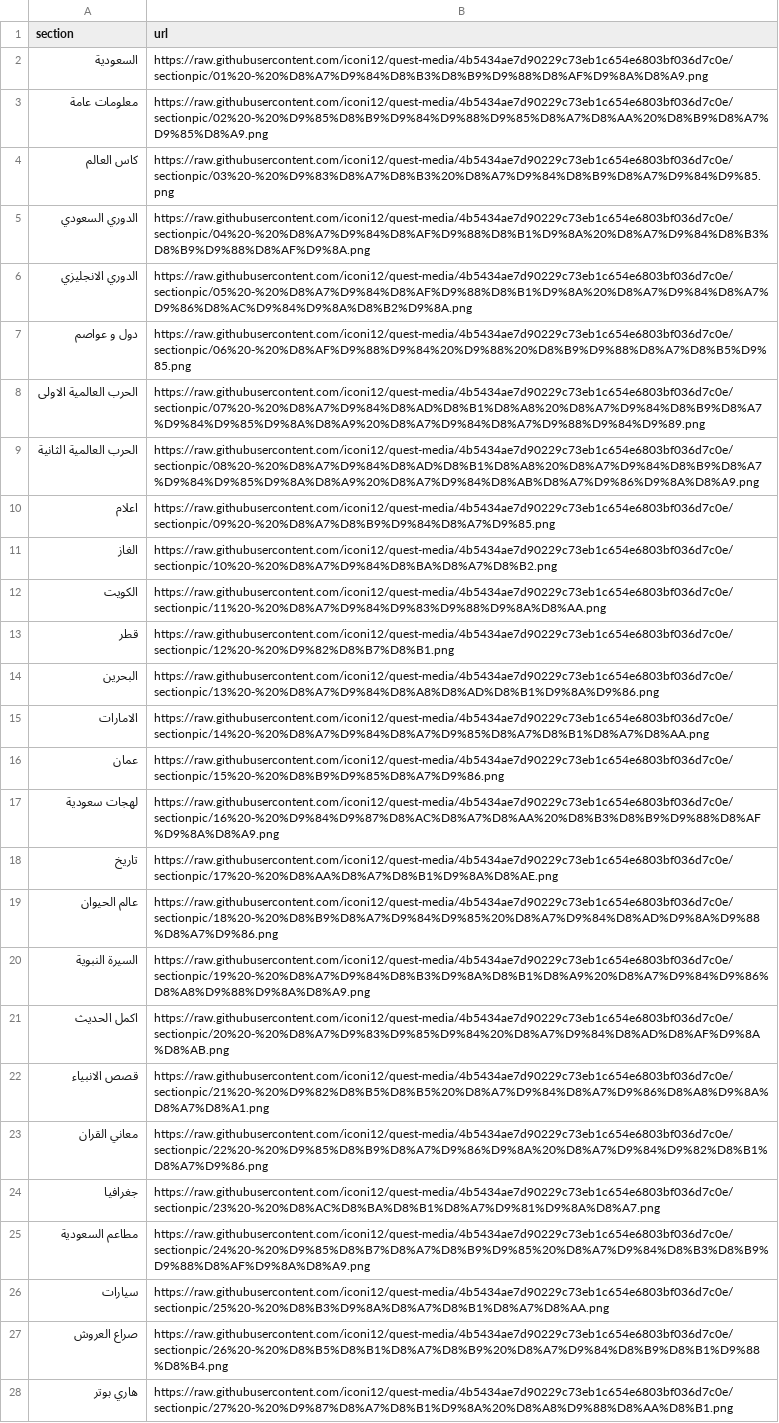
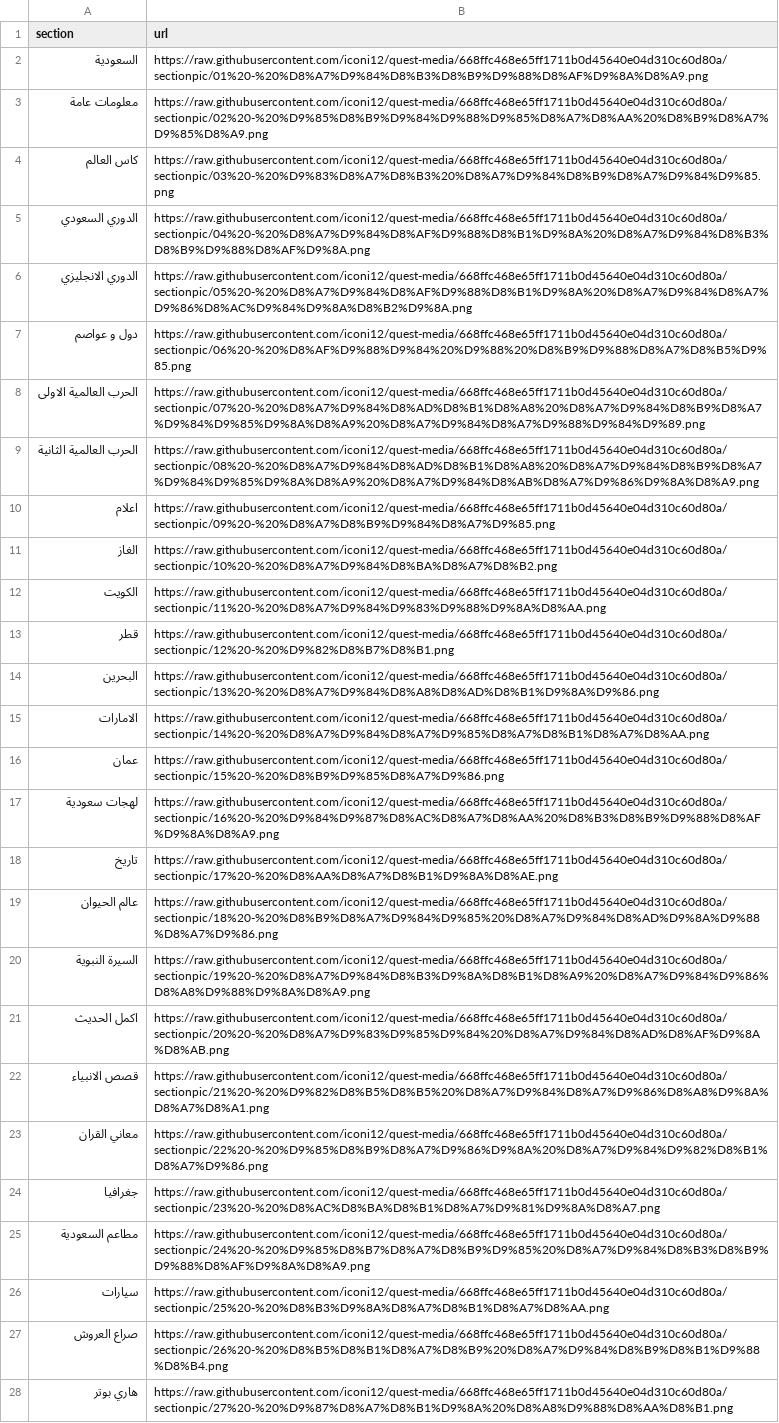
Before and after one commit to iconi12/quest-media, a CSV file: sectionpic/section_pics.csv, drawn as a sheet; only a part is shown; the diff covers the shown part only; the diff names each change by its address in the sheet, - before the commit and + after, or states it on an @@ line.

Commit message:
sectionpic: section_pics.csv — 45 sections incl. بريكنغ باد, links pinned to 668ffc4

```diff
--- a/sectionpic/section_pics.csv
+++ b/sectionpic/section_pics.csv
-B2 (url): https://raw.githubusercontent.com/iconi12/quest-media/4b5434ae7d90229c73eb1c654e6803bf036d7c0e/sectionpic/01%20-%20%D8%A7%D9%84%D8%B3%D8%B9%D9%88%D8%AF%D9%8A%D8%A9.png
+B2 (url): https://raw.githubusercontent.com/iconi12/quest-media/668ffc468e65ff1711b0d45640e04d310c60d80a/sectionpic/01%20-%20%D8%A7%D9%84%D8%B3%D8%B9%D9%88%D8%AF%D9%8A%D8%A9.png
-B3 (url): https://raw.githubusercontent.com/iconi12/quest-media/4b5434ae7d90229c73eb1c654e6803bf036d7c0e/sectionpic/02%20-%20%D9%85%D8%B9%D9%84%D9%88%D9%85%D8%A7%D8%AA%20%D8%B9%D8%A7%D9%85%D8%A9.png
+B3 (url): https://raw.githubusercontent.com/iconi12/quest-media/668ffc468e65ff1711b0d45640e04d310c60d80a/sectionpic/02%20-%20%D9%85%D8%B9%D9%84%D9%88%D9%85%D8%A7%D8%AA%20%D8%B9%D8%A7%D9%85%D8%A9.png
-B4 (url): https://raw.githubusercontent.com/iconi12/quest-media/4b5434ae7d90229c73eb1c654e6803bf036d7c0e/sectionpic/03%20-%20%D9%83%D8%A7%D8%B3%20%D8%A7%D9%84%D8%B9%D8%A7%D9%84%D9%85.png
+B4 (url): https://raw.githubusercontent.com/iconi12/quest-media/668ffc468e65ff1711b0d45640e04d310c60d80a/sectionpic/03%20-%20%D9%83%D8%A7%D8%B3%20%D8%A7%D9%84%D8%B9%D8%A7%D9%84%D9%85.png
-B5 (url): https://raw.githubusercontent.com/iconi12/quest-media/4b5434ae7d90229c73eb1c654e6803bf036d7c0e/sectionpic/04%20-%20%D8%A7%D9%84%D8%AF%D9%88%D8%B1%D9%8A%20%D8%A7%D9%84%D8%B3%D8%B9%D9%88%D8%AF%D9%8A.png
+B5 (url): https://raw.githubusercontent.com/iconi12/quest-media/668ffc468e65ff1711b0d45640e04d310c60d80a/sectionpic/04%20-%20%D8%A7%D9%84%D8%AF%D9%88%D8%B1%D9%8A%20%D8%A7%D9%84%D8%B3%D8%B9%D9%88%D8%AF%D9%8A.png
-B6 (url): https://raw.githubusercontent.com/iconi12/quest-media/4b5434ae7d90229c73eb1c654e6803bf036d7c0e/sectionpic/05%20-%20%D8%A7%D9%84%D8%AF%D9%88%D8%B1%D9%8A%20%D8%A7%D9%84%D8%A7%D9%86%D8%AC%D9%84%D9%8A%D8%B2%D9%8A.png
+B6 (url): https://raw.githubusercontent.com/iconi12/quest-media/668ffc468e65ff1711b0d45640e04d310c60d80a/sectionpic/05%20-%20%D8%A7%D9%84%D8%AF%D9%88%D8%B1%D9%8A%20%D8%A7%D9%84%D8%A7%D9%86%D8%AC%D9%84%D9%8A%D8%B2%D9%8A.png
-B7 (url): https://raw.githubusercontent.com/iconi12/quest-media/4b5434ae7d90229c73eb1c654e6803bf036d7c0e/sectionpic/06%20-%20%D8%AF%D9%88%D9%84%20%D9%88%20%D8%B9%D9%88%D8%A7%D8%B5%D9%85.png
+B7 (url): https://raw.githubusercontent.com/iconi12/quest-media/668ffc468e65ff1711b0d45640e04d310c60d80a/sectionpic/06%20-%20%D8%AF%D9%88%D9%84%20%D9%88%20%D8%B9%D9%88%D8%A7%D8%B5%D9%85.png
-B8 (url): https://raw.githubusercontent.com/iconi12/quest-media/4b5434ae7d90229c73eb1c654e6803bf036d7c0e/sectionpic/07%20-%20%D8%A7%D9%84%D8%AD%D8%B1%D8%A8%20%D8%A7%D9%84%D8%B9%D8%A7%D9%84%D9%85%D9%8A%D8%A9%20%D8%A7%D9%84%D8%A7%D9%88%D9%84%D9%89.png
+B8 (url): https://raw.githubusercontent.com/iconi12/quest-media/668ffc468e65ff1711b0d45640e04d310c60d80a/sectionpic/07%20-%20%D8%A7%D9%84%D8%AD%D8%B1%D8%A8%20%D8%A7%D9%84%D8%B9%D8%A7%D9%84%D9%85%D9%8A%D8%A9%20%D8%A7%D9%84%D8%A7%D9%88%D9%84%D9%89.png
-B9 (url): https://raw.githubusercontent.com/iconi12/quest-media/4b5434ae7d90229c73eb1c654e6803bf036d7c0e/sectionpic/08%20-%20%D8%A7%D9%84%D8%AD%D8%B1%D8%A8%20%D8%A7%D9%84%D8%B9%D8%A7%D9%84%D9%85%D9%8A%D8%A9%20%D8%A7%D9%84%D8%AB%D8%A7%D9%86%D9%8A%D8%A9.png
+B9 (url): https://raw.githubusercontent.com/iconi12/quest-media/668ffc468e65ff1711b0d45640e04d310c60d80a/sectionpic/08%20-%20%D8%A7%D9%84%D8%AD%D8%B1%D8%A8%20%D8%A7%D9%84%D8%B9%D8%A7%D9%84%D9%85%D9%8A%D8%A9%20%D8%A7%D9%84%D8%AB%D8%A7%D9%86%D9%8A%D8%A9.png
-B10 (url): https://raw.githubusercontent.com/iconi12/quest-media/4b5434ae7d90229c73eb1c654e6803bf036d7c0e/sectionpic/09%20-%20%D8%A7%D8%B9%D9%84%D8%A7%D9%85.png
+B10 (url): https://raw.githubusercontent.com/iconi12/quest-media/668ffc468e65ff1711b0d45640e04d310c60d80a/sectionpic/09%20-%20%D8%A7%D8%B9%D9%84%D8%A7%D9%85.png
-B11 (url): https://raw.githubusercontent.com/iconi12/quest-media/4b5434ae7d90229c73eb1c654e6803bf036d7c0e/sectionpic/10%20-%20%D8%A7%D9%84%D8%BA%D8%A7%D8%B2.png
+B11 (url): https://raw.githubusercontent.com/iconi12/quest-media/668ffc468e65ff1711b0d45640e04d310c60d80a/sectionpic/10%20-%20%D8%A7%D9%84%D8%BA%D8%A7%D8%B2.png
-B12 (url): https://raw.githubusercontent.com/iconi12/quest-media/4b5434ae7d90229c73eb1c654e6803bf036d7c0e/sectionpic/11%20-%20%D8%A7%D9%84%D9%83%D9%88%D9%8A%D8%AA.png
+B12 (url): https://raw.githubusercontent.com/iconi12/quest-media/668ffc468e65ff1711b0d45640e04d310c60d80a/sectionpic/11%20-%20%D8%A7%D9%84%D9%83%D9%88%D9%8A%D8%AA.png
-B13 (url): https://raw.githubusercontent.com/iconi12/quest-media/4b5434ae7d90229c73eb1c654e6803bf036d7c0e/sectionpic/12%20-%20%D9%82%D8%B7%D8%B1.png
+B13 (url): https://raw.githubusercontent.com/iconi12/quest-media/668ffc468e65ff1711b0d45640e04d310c60d80a/sectionpic/12%20-%20%D9%82%D8%B7%D8%B1.png
-B14 (url): https://raw.githubusercontent.com/iconi12/quest-media/4b5434ae7d90229c73eb1c654e6803bf036d7c0e/sectionpic/13%20-%20%D8%A7%D9%84%D8%A8%D8%AD%D8%B1%D9%8A%D9%86.png
+B14 (url): https://raw.githubusercontent.com/iconi12/quest-media/668ffc468e65ff1711b0d45640e04d310c60d80a/sectionpic/13%20-%20%D8%A7%D9%84%D8%A8%D8%AD%D8%B1%D9%8A%D9%86.png
-B15 (url): https://raw.githubusercontent.com/iconi12/quest-media/4b5434ae7d90229c73eb1c654e6803bf036d7c0e/sectionpic/14%20-%20%D8%A7%D9%84%D8%A7%D9%85%D8%A7%D8%B1%D8%A7%D8%AA.png
+B15 (url): https://raw.githubusercontent.com/iconi12/quest-media/668ffc468e65ff1711b0d45640e04d310c60d80a/sectionpic/14%20-%20%D8%A7%D9%84%D8%A7%D9%85%D8%A7%D8%B1%D8%A7%D8%AA.png
-B16 (url): https://raw.githubusercontent.com/iconi12/quest-media/4b5434ae7d90229c73eb1c654e6803bf036d7c0e/sectionpic/15%20-%20%D8%B9%D9%85%D8%A7%D9%86.png
+B16 (url): https://raw.githubusercontent.com/iconi12/quest-media/668ffc468e65ff1711b0d45640e04d310c60d80a/sectionpic/15%20-%20%D8%B9%D9%85%D8%A7%D9%86.png
-B17 (url): https://raw.githubusercontent.com/iconi12/quest-media/4b5434ae7d90229c73eb1c654e6803bf036d7c0e/sectionpic/16%20-%20%D9%84%D9%87%D8%AC%D8%A7%D8%AA%20%D8%B3%D8%B9%D9%88%D8%AF%D9%8A%D8%A9.png
+B17 (url): https://raw.githubusercontent.com/iconi12/quest-media/668ffc468e65ff1711b0d45640e04d310c60d80a/sectionpic/16%20-%20%D9%84%D9%87%D8%AC%D8%A7%D8%AA%20%D8%B3%D8%B9%D9%88%D8%AF%D9%8A%D8%A9.png
-B18 (url): https://raw.githubusercontent.com/iconi12/quest-media/4b5434ae7d90229c73eb1c654e6803bf036d7c0e/sectionpic/17%20-%20%D8%AA%D8%A7%D8%B1%D9%8A%D8%AE.png
+B18 (url): https://raw.githubusercontent.com/iconi12/quest-media/668ffc468e65ff1711b0d45640e04d310c60d80a/sectionpic/17%20-%20%D8%AA%D8%A7%D8%B1%D9%8A%D8%AE.png
-B19 (url): https://raw.githubusercontent.com/iconi12/quest-media/4b5434ae7d90229c73eb1c654e6803bf036d7c0e/sectionpic/18%20-%20%D8%B9%D8%A7%D9%84%D9%85%20%D8%A7%D9%84%D8%AD%D9%8A%D9%88%D8%A7%D9%86.png
+B19 (url): https://raw.githubusercontent.com/iconi12/quest-media/668ffc468e65ff1711b0d45640e04d310c60d80a/sectionpic/18%20-%20%D8%B9%D8%A7%D9%84%D9%85%20%D8%A7%D9%84%D8%AD%D9%8A%D9%88%D8%A7%D9%86.png
-B20 (url): https://raw.githubusercontent.com/iconi12/quest-media/4b5434ae7d90229c73eb1c654e6803bf036d7c0e/sectionpic/19%20-%20%D8%A7%D9%84%D8%B3%D9%8A%D8%B1%D8%A9%20%D8%A7%D9%84%D9%86%D8%A8%D9%88%D9%8A%D8%A9.png
+B20 (url): https://raw.githubusercontent.com/iconi12/quest-media/668ffc468e65ff1711b0d45640e04d310c60d80a/sectionpic/19%20-%20%D8%A7%D9%84%D8%B3%D9%8A%D8%B1%D8%A9%20%D8%A7%D9%84%D9%86%D8%A8%D9%88%D9%8A%D8%A9.png
-B21 (url): https://raw.githubusercontent.com/iconi12/quest-media/4b5434ae7d90229c73eb1c654e6803bf036d7c0e/sectionpic/20%20-%20%D8%A7%D9%83%D9%85%D9%84%20%D8%A7%D9%84%D8%AD%D8%AF%D9%8A%D8%AB.png
+B21 (url): https://raw.githubusercontent.com/iconi12/quest-media/668ffc468e65ff1711b0d45640e04d310c60d80a/sectionpic/20%20-%20%D8%A7%D9%83%D9%85%D9%84%20%D8%A7%D9%84%D8%AD%D8%AF%D9%8A%D8%AB.png
-B22 (url): https://raw.githubusercontent.com/iconi12/quest-media/4b5434ae7d90229c73eb1c654e6803bf036d7c0e/sectionpic/21%20-%20%D9%82%D8%B5%D8%B5%20%D8%A7%D9%84%D8%A7%D9%86%D8%A8%D9%8A%D8%A7%D8%A1.png
+B22 (url): https://raw.githubusercontent.com/iconi12/quest-media/668ffc468e65ff1711b0d45640e04d310c60d80a/sectionpic/21%20-%20%D9%82%D8%B5%D8%B5%20%D8%A7%D9%84%D8%A7%D9%86%D8%A8%D9%8A%D8%A7%D8%A1.png
-B23 (url): https://raw.githubusercontent.com/iconi12/quest-media/4b5434ae7d90229c73eb1c654e6803bf036d7c0e/sectionpic/22%20-%20%D9%85%D8%B9%D8%A7%D9%86%D9%8A%20%D8%A7%D9%84%D9%82%D8%B1%D8%A7%D9%86.png
+B23 (url): https://raw.githubusercontent.com/iconi12/quest-media/668ffc468e65ff1711b0d45640e04d310c60d80a/sectionpic/22%20-%20%D9%85%D8%B9%D8%A7%D9%86%D9%8A%20%D8%A7%D9%84%D9%82%D8%B1%D8%A7%D9%86.png
-B24 (url): https://raw.githubusercontent.com/iconi12/quest-media/4b5434ae7d90229c73eb1c654e6803bf036d7c0e/sectionpic/23%20-%20%D8%AC%D8%BA%D8%B1%D8%A7%D9%81%D9%8A%D8%A7.png
+B24 (url): https://raw.githubusercontent.com/iconi12/quest-media/668ffc468e65ff1711b0d45640e04d310c60d80a/sectionpic/23%20-%20%D8%AC%D8%BA%D8%B1%D8%A7%D9%81%D9%8A%D8%A7.png
-B25 (url): https://raw.githubusercontent.com/iconi12/quest-media/4b5434ae7d90229c73eb1c654e6803bf036d7c0e/sectionpic/24%20-%20%D9%85%D8%B7%D8%A7%D8%B9%D9%85%20%D8%A7%D9%84%D8%B3%D8%B9%D9%88%D8%AF%D9%8A%D8%A9.png
+B25 (url): https://raw.githubusercontent.com/iconi12/quest-media/668ffc468e65ff1711b0d45640e04d310c60d80a/sectionpic/24%20-%20%D9%85%D8%B7%D8%A7%D8%B9%D9%85%20%D8%A7%D9%84%D8%B3%D8%B9%D9%88%D8%AF%D9%8A%D8%A9.png
-B26 (url): https://raw.githubusercontent.com/iconi12/quest-media/4b5434ae7d90229c73eb1c654e6803bf036d7c0e/sectionpic/25%20-%20%D8%B3%D9%8A%D8%A7%D8%B1%D8%A7%D8%AA.png
+B26 (url): https://raw.githubusercontent.com/iconi12/quest-media/668ffc468e65ff1711b0d45640e04d310c60d80a/sectionpic/25%20-%20%D8%B3%D9%8A%D8%A7%D8%B1%D8%A7%D8%AA.png
-B27 (url): https://raw.githubusercontent.com/iconi12/quest-media/4b5434ae7d90229c73eb1c654e6803bf036d7c0e/sectionpic/26%20-%20%D8%B5%D8%B1%D8%A7%D8%B9%20%D8%A7%D9%84%D8%B9%D8%B1%D9%88%D8%B4.png
+B27 (url): https://raw.githubusercontent.com/iconi12/quest-media/668ffc468e65ff1711b0d45640e04d310c60d80a/sectionpic/26%20-%20%D8%B5%D8%B1%D8%A7%D8%B9%20%D8%A7%D9%84%D8%B9%D8%B1%D9%88%D8%B4.png
-B28 (url): https://raw.githubusercontent.com/iconi12/quest-media/4b5434ae7d90229c73eb1c654e6803bf036d7c0e/sectionpic/27%20-%20%D9%87%D8%A7%D8%B1%D9%8A%20%D8%A8%D9%88%D8%AA%D8%B1.png
+B28 (url): https://raw.githubusercontent.com/iconi12/quest-media/668ffc468e65ff1711b0d45640e04d310c60d80a/sectionpic/27%20-%20%D9%87%D8%A7%D8%B1%D9%8A%20%D8%A8%D9%88%D8%AA%D8%B1.png
```
Also changed, not shown: 1 added row and 17 edited cells elsewhere in this file.
